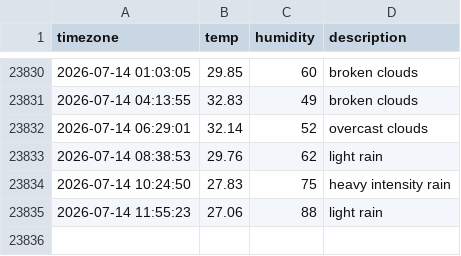
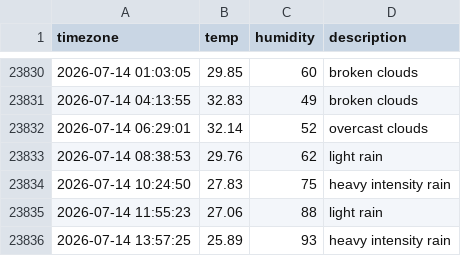
Before and after one commit to immune1029/seoul_weather, a CSV file: seoul_weather.csv, drawn as a sheet; only a part is shown, gaps mark what is left out.

```diff
--- a/seoul_weather.csv
+++ b/seoul_weather.csv
@@ -23835 +23835,2 @@ timezone,temp,humidity,description
 2026-07-14 11:55:23,27.06,88,light rain
+2026-07-14 13:57:25,25.89,93,heavy intensity rain
```
